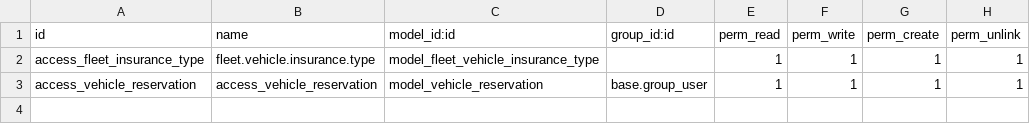
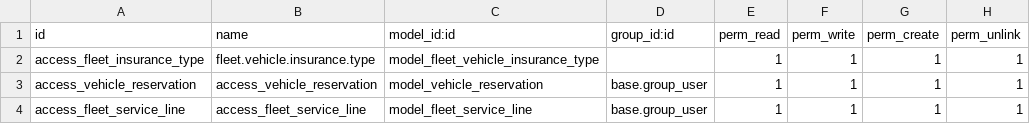
Before and after one commit to abdelrahman957/Alesraa, a CSV file: Addons/vehicle_custom_fields/security/ir.model.access.csv, drawn as a sheet; the diff names each change by its address in the sheet, - before the commit and + after, or states it on an @@ line.

```diff
--- a/Addons/vehicle_custom_fields/security/ir.model.access.csv
+++ b/Addons/vehicle_custom_fields/security/ir.model.access.csv
+row 4: access_fleet_service_line | access_fleet_service_line | model_fleet_service_line | base.group_user | 1 | 1 | 1 | 1
```
Also changed, not shown: 3 other files.
